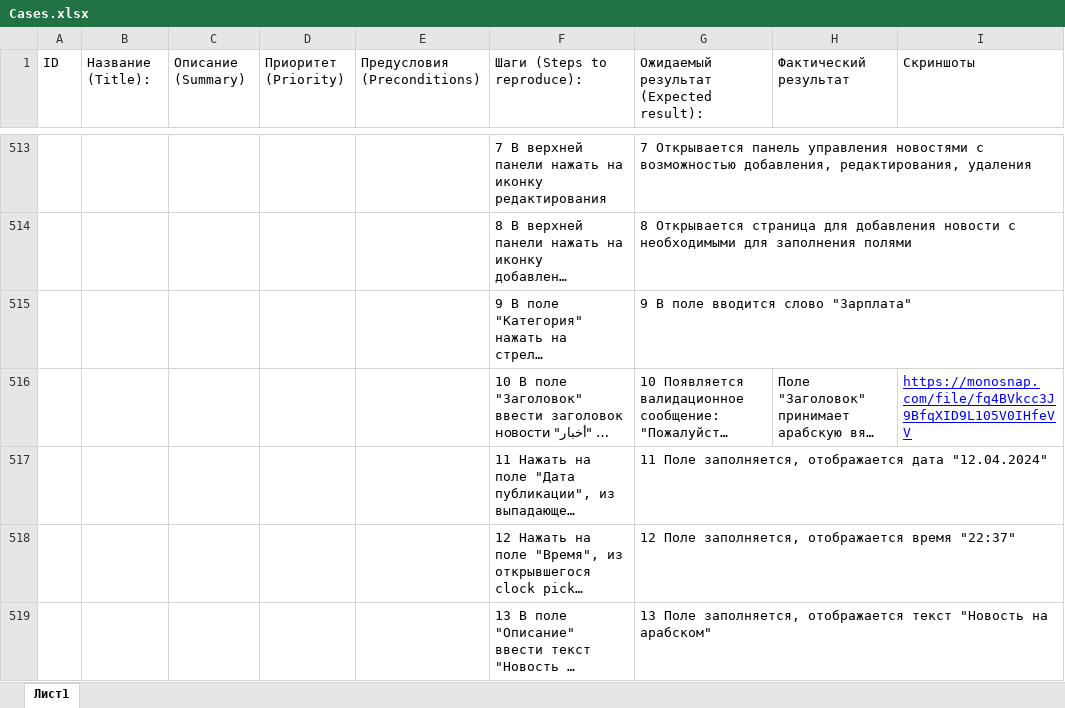
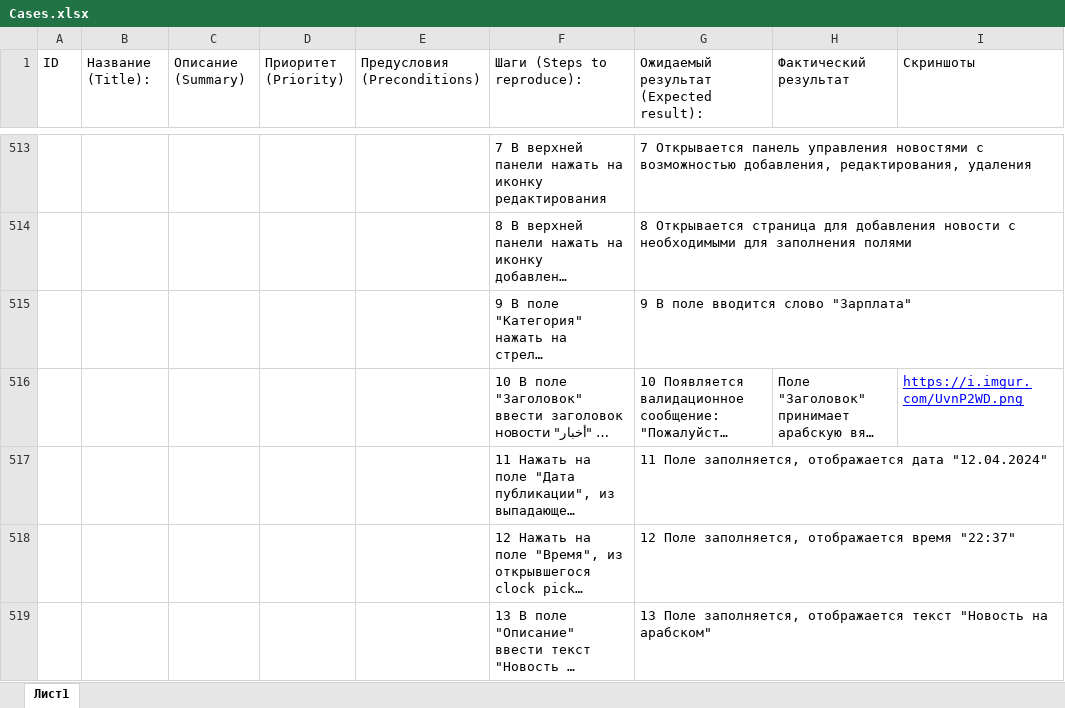
Before and after one commit to dnatali2211/10.Diplom_QA, an Excel workbook: Cases.xlsx, sheet Лист1, drawn as a sheet; only a part is shown, gaps mark what is left out; long unchanged cells end in …; values as stored, in another font and other column widths than the file's, no borders; charts and pictures not drawn; the diff covers the shown part only; the diff names each change by its address in the sheet, - before the commit and + after, or states it on an @@ line.

```diff
--- a/Cases.xlsx (sheet Лист1)
+++ b/Cases.xlsx (sheet Лист1)
-I516 (Скриншоты): https://monosnap.com/file/fq4BVkcc3J9BfqXID9L105V0IHfeVV
+I516 (Скриншоты): https://i.imgur.com/UvnP2WD.png
```
Also changed, not shown: 5 added rows, 8 removed rows and 30 edited cells elsewhere in this sheet.
